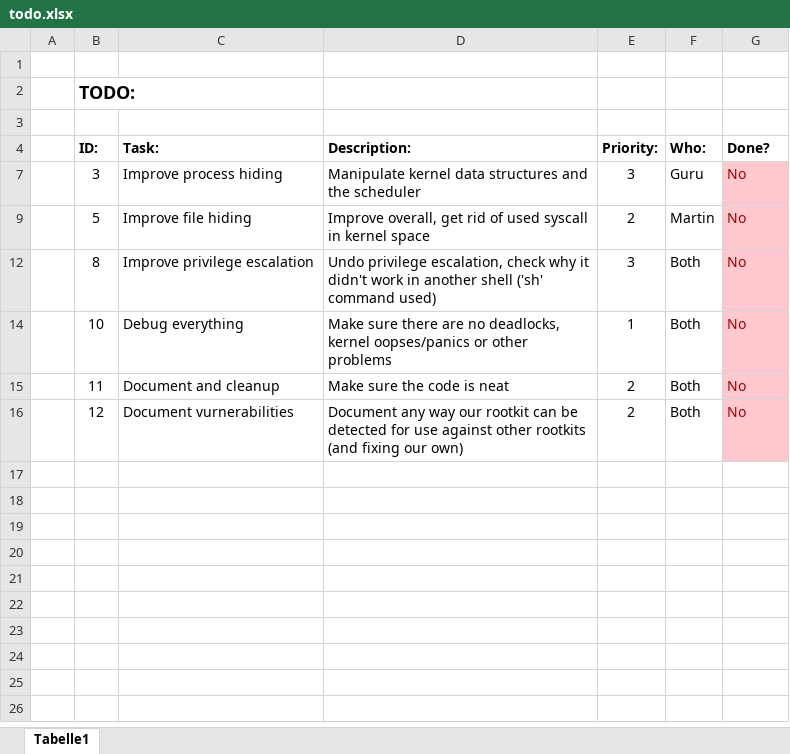
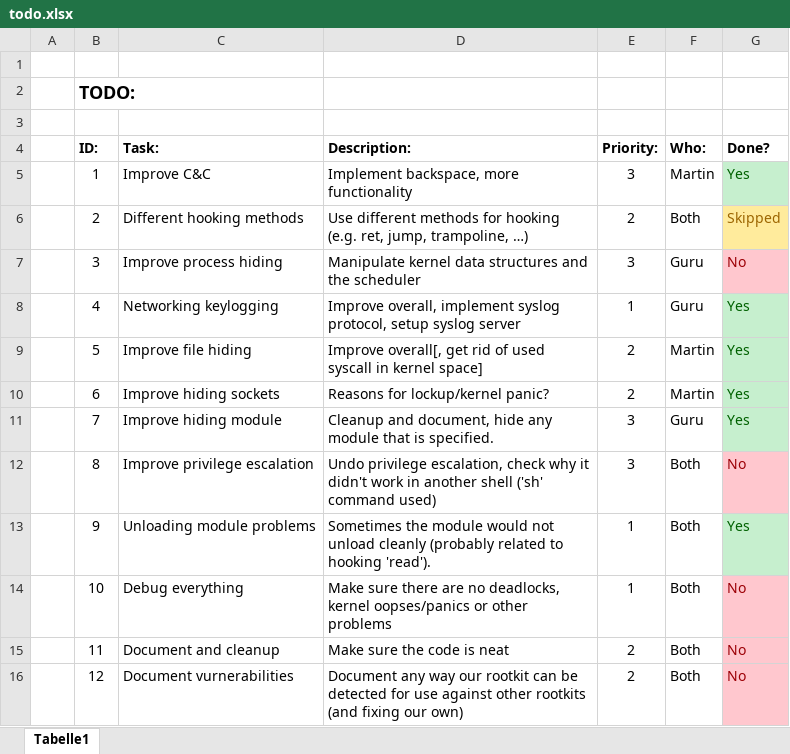
Before and after one commit to st0rmi/rootkit_programming, an Excel workbook: final/todo.xlsx, sheet Tabelle1, drawn as a sheet; values as stored, in another font and other column widths than the file's, no borders; the diff names each change by its address in the sheet, - before the commit and + after, or states it on an @@ line.

```diff
--- a/final/todo.xlsx (sheet Tabelle1)
+++ b/final/todo.xlsx (sheet Tabelle1)
@@ row 5 unhidden:  | 1 | Improve C&C | Implement backspace, more functionality | 3 | Martin | Yes @@
@@ row 6 unhidden:  | 2 | Different hooking methods | Use different methods for hooking (e.g. ret, jump, trampoline, …) | 2 | Both | Skipped @@
@@ row 8 unhidden:  | 4 | Networking keylogging | Improve overall, implement syslog protocol, setup syslog server | 1 | Guru | Yes @@
-D9 (Description:): Improve overall, get rid of used syscall in kernel space
+D9 (Description:): Improve overall[, get rid of used syscall in kernel space]
-G9 (Done?): No
+G9 (Done?): Yes
@@ G9 fill: #FFC7CE → #C6EFCE, text colour: #9C0006 → #006100 @@
@@ row 10 unhidden:  | 6 | Improve hiding sockets | Reasons for lockup/kernel panic? | 2 | Martin | Yes @@
@@ row 11 unhidden:  | 7 | Improve hiding module | Cleanup and document, hide any module that is specified. | 3 | Guru | Yes @@
@@ row 13 unhidden:  | 9 | Unloading module problems | Sometimes the module would not unload cleanly (probably related to hooking 'read'). | 1 | Both | Yes @@
```
Also changed, not shown: 3 other files.
